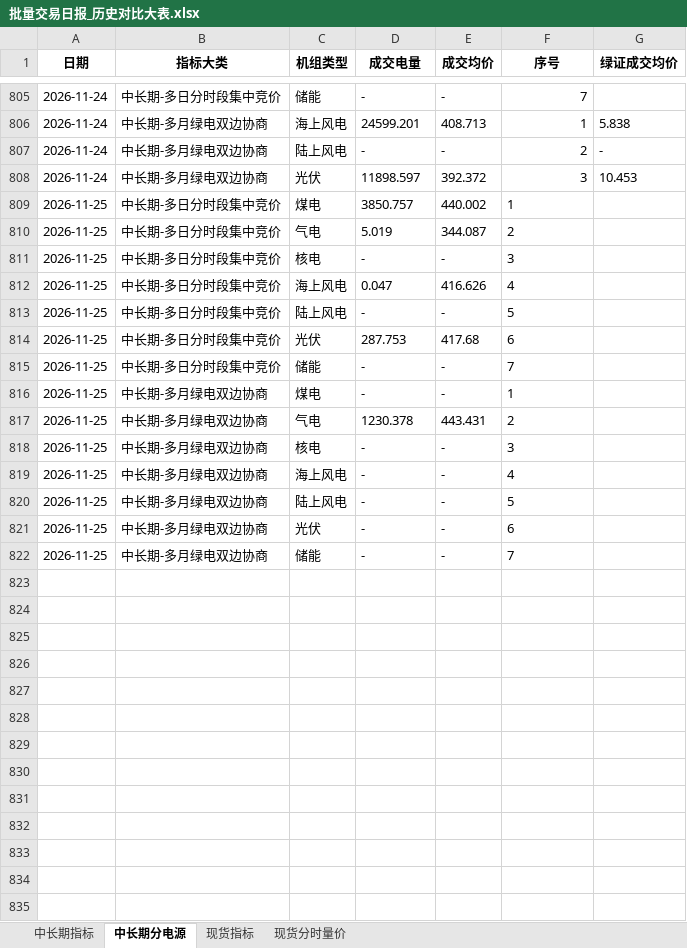
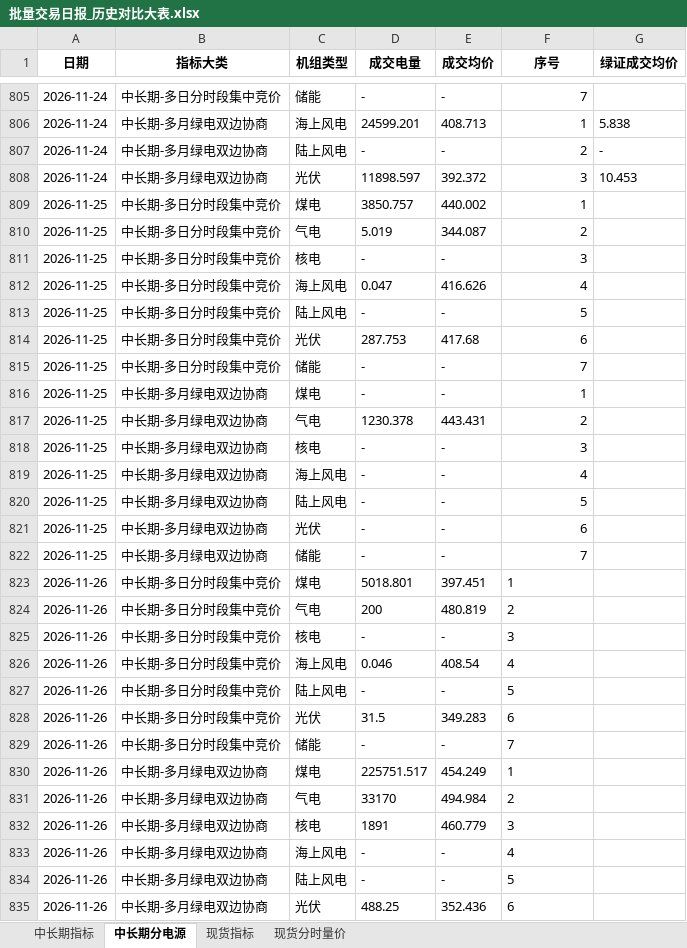
Before and after one commit to Kelule/hainan-market-viewer, an Excel workbook: 批量交易日报_历史对比大表.xlsx, sheet 中长期分电源, drawn as a sheet; only a part is shown, gaps mark what is left out; values as stored, in another font and other column widths than the file's, no borders; the diff covers the shown part only; the diff names each change by its address in the sheet, - before the commit and + after, or states it on an @@ line.

```diff
--- a/批量交易日报_历史对比大表.xlsx (sheet 中长期分电源)
+++ b/批量交易日报_历史对比大表.xlsx (sheet 中长期分电源)
-F809:F822 alignment: left
+F809:F822 alignment: right
+row 823: 2026-11-26 | 中长期-多日分时段集中竞价 | 煤电 | 5018.801 | 397.451 | 1
+row 824: 2026-11-26 | 中长期-多日分时段集中竞价 | 气电 | 200 | 480.819 | 2
+row 825: 2026-11-26 | 中长期-多日分时段集中竞价 | 核电 | - | - | 3
+row 826: 2026-11-26 | 中长期-多日分时段集中竞价 | 海上风电 | 0.046 | 408.54 | 4
+row 827: 2026-11-26 | 中长期-多日分时段集中竞价 | 陆上风电 | - | - | 5
+row 828: 2026-11-26 | 中长期-多日分时段集中竞价 | 光伏 | 31.5 | 349.283 | 6
+row 829: 2026-11-26 | 中长期-多日分时段集中竞价 | 储能 | - | - | 7
+row 830: 2026-11-26 | 中长期-多月绿电双边协商 | 煤电 | 225751.517 | 454.249 | 1
+row 831: 2026-11-26 | 中长期-多月绿电双边协商 | 气电 | 33170 | 494.984 | 2
+row 832: 2026-11-26 | 中长期-多月绿电双边协商 | 核电 | 1891 | 460.779 | 3
+row 833: 2026-11-26 | 中长期-多月绿电双边协商 | 海上风电 | - | - | 4
+row 834: 2026-11-26 | 中长期-多月绿电双边协商 | 陆上风电 | - | - | 5
+row 835: 2026-11-26 | 中长期-多月绿电双边协商 | 光伏 | 488.25 | 352.436 | 6
```
Also changed, not shown: 1 added row elsewhere in this sheet, sheet 现货分时量价, sheet 现货指标, sheet 中长期指标.
